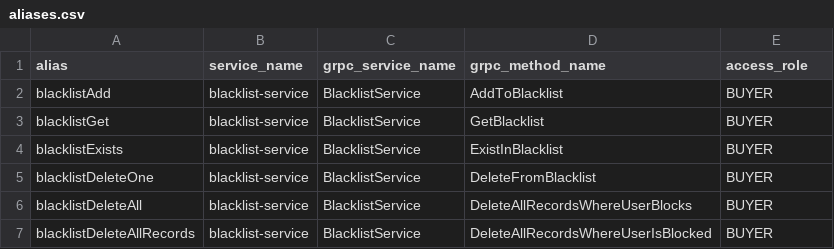
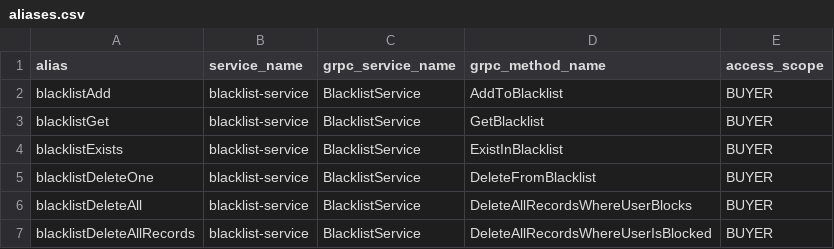
Before and after one commit to ZveronHSE/backend_new, a CSV file: apigateway/src/main/resources/db/data/aliases.csv, drawn as a sheet; only a part is shown.

```diff
--- a/apigateway/src/main/resources/db/data/aliases.csv
+++ b/apigateway/src/main/resources/db/data/aliases.csv
@@ -1,2 +1,2 @@
-"alias","service_name","grpc_service_name","grpc_method_name","access_role"
+"alias","service_name","grpc_service_name","grpc_method_name","access_scope"
 "blacklistAdd","blacklist-service","BlacklistService","AddToBlacklist","BUYER"
```
Also changed, not shown: 15 other files.
